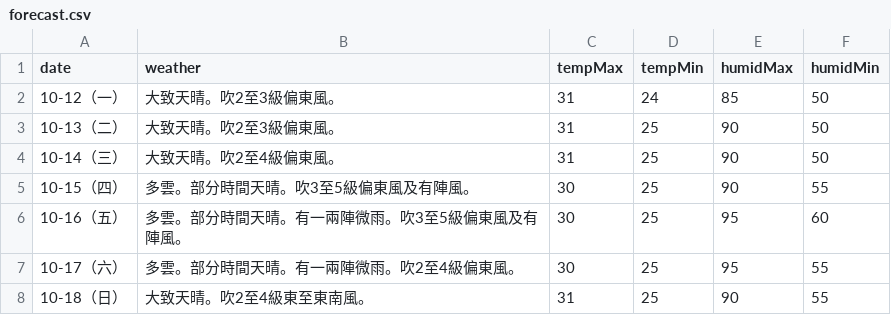
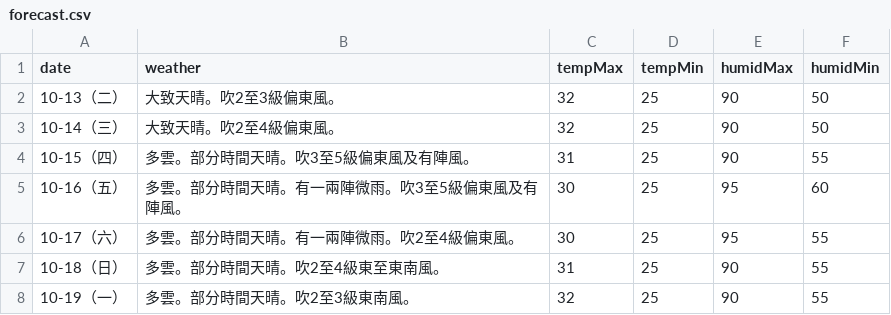
Before and after one commit to zax41006-bot/moweather2021, a CSV file: forecast.csv, drawn as a sheet.

Commit message:
更新 forecast.csv

```diff
--- a/forecast.csv
+++ b/forecast.csv
@@ -1,8 +1,8 @@
 date,weather,tempMax,tempMin,humidMax,humidMin
-10-12（一）,大致天晴。吹2至3級偏東風。,31,24,85,50
-10-13（二）,大致天晴。吹2至3級偏東風。,31,25,90,50
-10-14（三）,大致天晴。吹2至4級偏東風。,31,25,90,50
-10-15（四）,多雲。部分時間天晴。吹3至5級偏東風及有陣風。,30,25,90,55
+10-13（二）,大致天晴。吹2至3級偏東風。,32,25,90,50
+10-14（三）,大致天晴。吹2至4級偏東風。,32,25,90,50
+10-15（四）,多雲。部分時間天晴。吹3至5級偏東風及有陣風。,31,25,90,55
 10-16（五）,多雲。部分時間天晴。有一兩陣微雨。吹3至5級偏東風及有陣風。,30,25,95,60
 10-17（六）,多雲。部分時間天晴。有一兩陣微雨。吹2至4級偏東風。,30,25,95,55
-10-18（日）,大致天晴。吹2至4級東至東南風。,31,25,90,55
+10-18（日）,多雲。部分時間天晴。吹2至4級東至東南風。,31,25,90,55
+10-19（一）,多雲。部分時間天晴。吹2至3級東南風。,32,25,90,55
```
